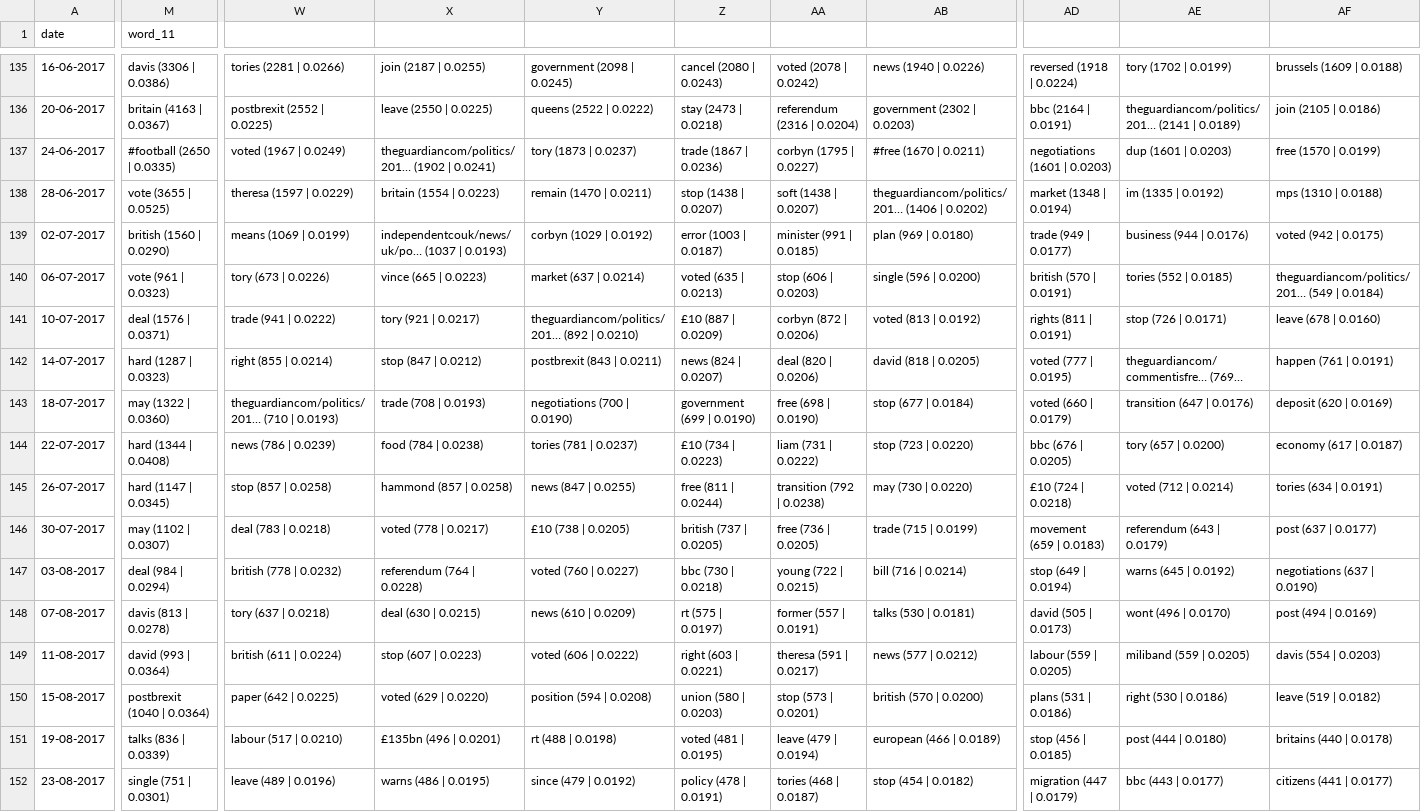
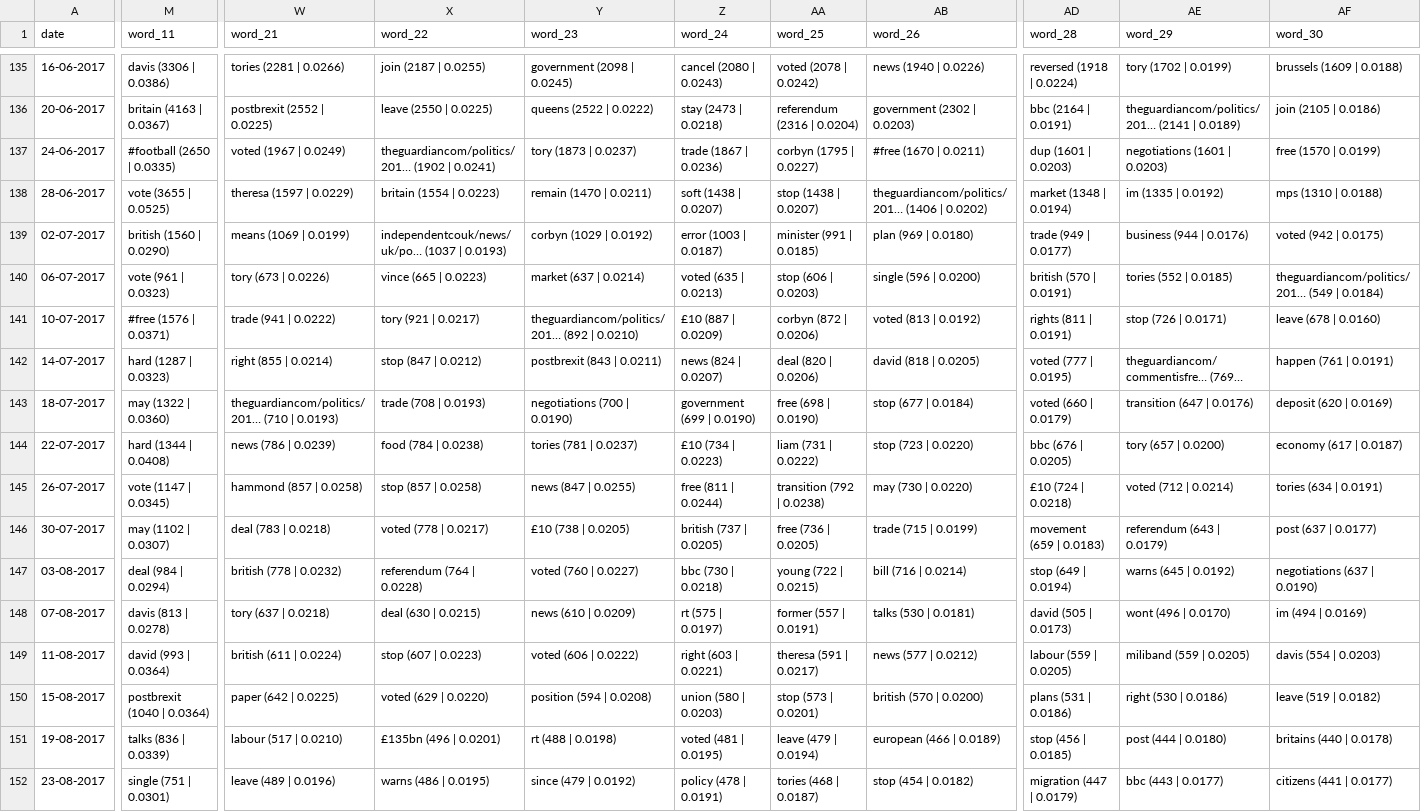
Before and after one commit to Merlotec/tsa, a CSV file: words.csv, drawn as a sheet; only a part is shown, gaps mark what is left out; long unchanged cells end in …; the diff covers the shown part only; the diff names each change by its address in the sheet, - before the commit and + after, or states it on an @@ line.

Commit message:
added words csv files

```diff
--- a/words.csv
+++ b/words.csv
-W1: (empty)
+W1: word_21
-X1: (empty)
+X1: word_22
-Y1: (empty)
+Y1: word_23
-Z1: (empty)
+Z1: word_24
-AA1: (empty)
+AA1: word_25
-AB1: (empty)
+AB1: word_26
-AD1: (empty)
+AD1: word_28
-AE1: (empty)
+AE1: word_29
-AF1: (empty)
+AF1: word_30
-AD137 (word_28): negotiations (1601 | 0.0203)
+AD137 (word_28): dup (1601 | 0.0203)
-AE137 (word_29): dup (1601 | 0.0203)
+AE137 (word_29): negotiations (1601 | 0.0203)
-Z138 (word_24): stop (1438 | 0.0207)
+Z138 (word_24): soft (1438 | 0.0207)
-AA138 (word_25): soft (1438 | 0.0207)
+AA138 (word_25): stop (1438 | 0.0207)
-M141 (word_11): deal (1576 | 0.0371)
+M141 (word_11): #free (1576 | 0.0371)
-M145 (word_11): hard (1147 | 0.0345)
+M145 (word_11): vote (1147 | 0.0345)
-W145 (word_21): stop (857 | 0.0258)
+W145 (word_21): hammond (857 | 0.0258)
-X145 (word_22): hammond (857 | 0.0258)
+X145 (word_22): stop (857 | 0.0258)
-AF148 (word_30): post (494 | 0.0169)
+AF148 (word_30): im (494 | 0.0169)
```
Also changed, not shown: 124 edited cells elsewhere in this file, words_raw.csv, 1 other file.
